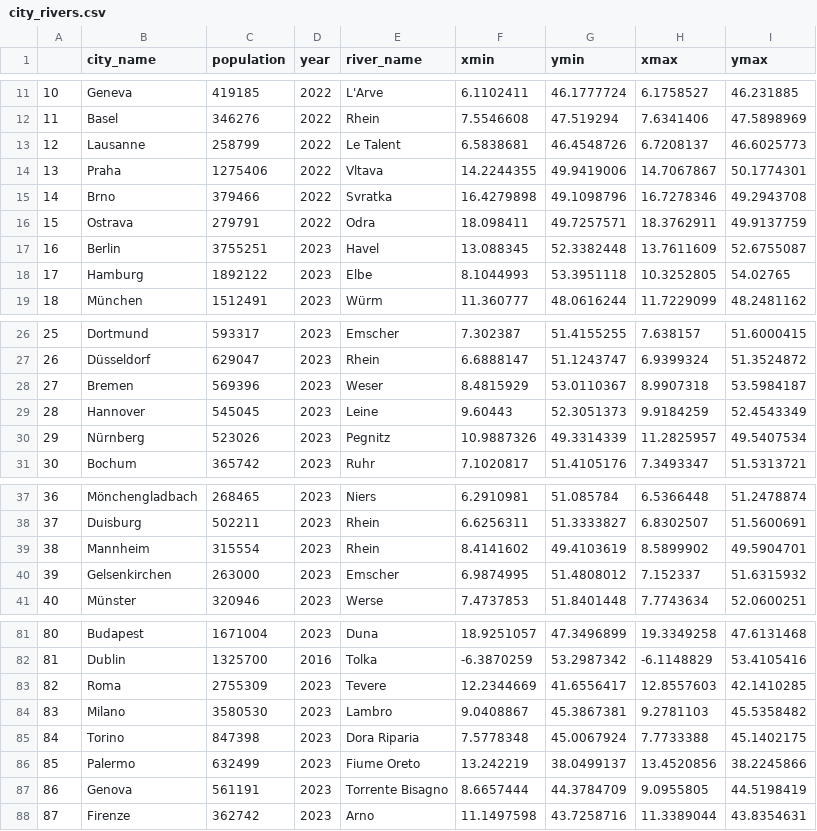
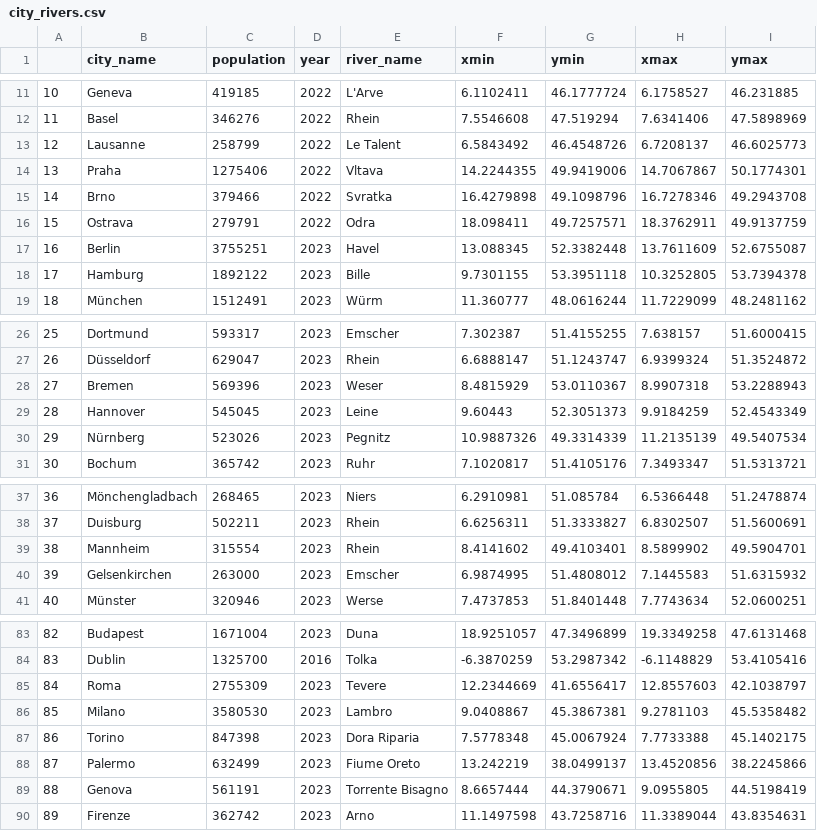
Before and after one commit to CityRiverSpaces/CRiSpDataset, a CSV file: output/city_rivers.csv, drawn as a sheet; only a part is shown, gaps mark what is left out; addresses are those after the commit; the diff covers the shown part only; the diff names each change by its address in the sheet, - before the commit and + after, or states it on an @@ line.

```diff
--- a/output/city_rivers.csv
+++ b/output/city_rivers.csv
-F13 (xmin): 6.5838681
+F13 (xmin): 6.5843492
-E18 (river_name): Elbe
+E18 (river_name): Bille
-F18 (xmin): 8.1044993
+F18 (xmin): 9.7301155
-I18 (ymax): 54.02765
+I18 (ymax): 53.7394378
-I28 (ymax): 53.5984187
+I28 (ymax): 53.2288943
-H30 (xmax): 11.2825957
+H30 (xmax): 11.2135139
-G39 (ymin): 49.4103619
+G39 (ymin): 49.4103401
-H40 (xmax): 7.152337
+H40 (xmax): 7.1445583
@@ column A renumbered from row 69 down @@
-I85 (ymax): 42.1410285
+I85 (ymax): 42.1038797
-G89 (ymin): 44.3784709
+G89 (ymin): 44.3790671
```
Also changed, not shown: 3 added rows, 1 removed row and 27 edited cells elsewhere in this file.
